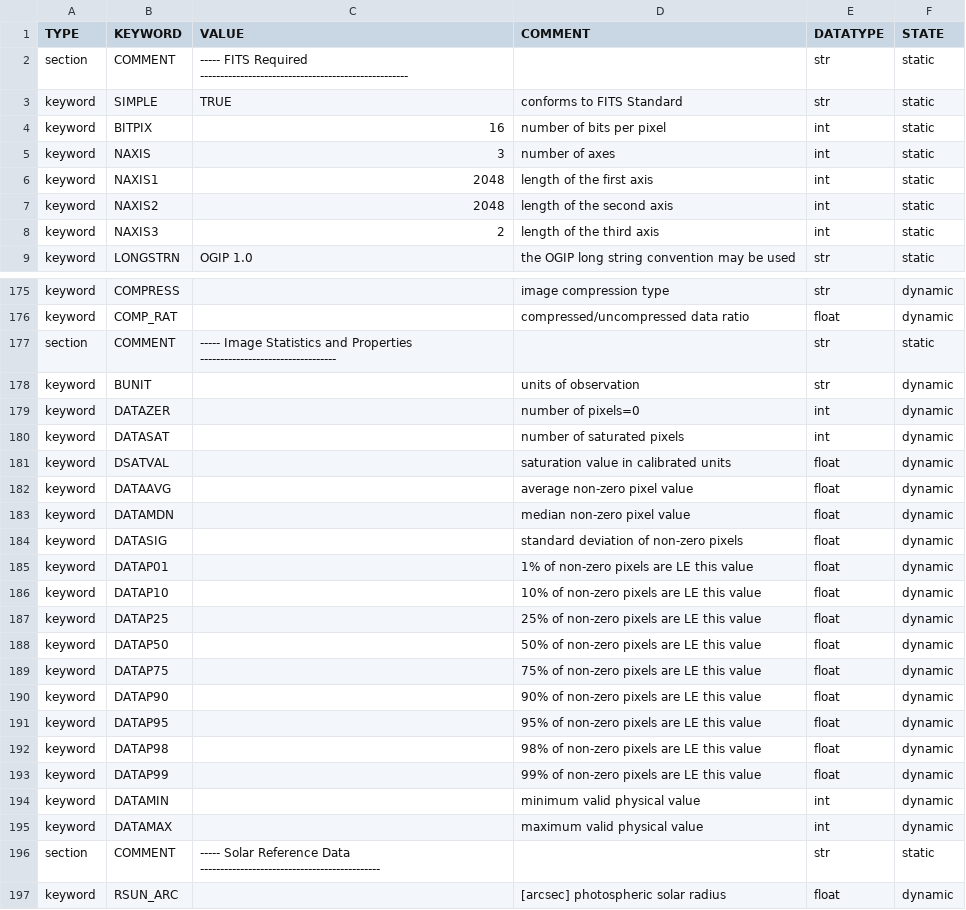
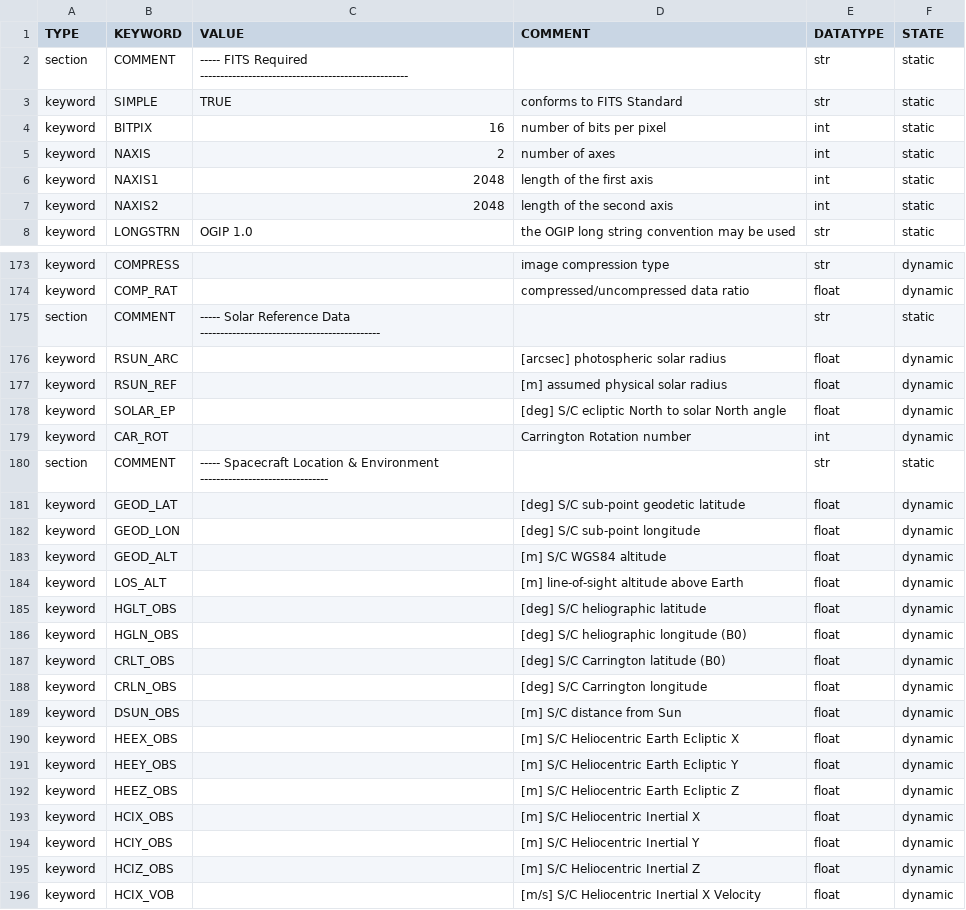
Before and after one commit to punch-mission/punchbowl, a CSV file: punchbowl/data/HeaderTemplate/HeaderTemplate_L0.csv, drawn as a sheet; only a part is shown, gaps mark what is left out; the shorter side is filled out with more unchanged rows; the diff covers the shown part only.

Commit message:
updates L0 header template

```diff
--- a/punchbowl/data/HeaderTemplate/HeaderTemplate_L0.csv
+++ b/punchbowl/data/HeaderTemplate/HeaderTemplate_L0.csv
@@ -4,6 +4,5 @@ keyword,SIMPLE,TRUE,conforms to FITS Standard,str,static
 keyword,BITPIX,16,number of bits per pixel,int,static
-keyword,NAXIS,3,number of axes,int,static
+keyword,NAXIS,2,number of axes,int,static
 keyword,NAXIS1,2048,length of the first axis,int,static
 keyword,NAXIS2,2048,length of the second axis,int,static
-keyword,NAXIS3,2,length of the third axis,int,static
 keyword,LONGSTRN,OGIP 1.0,the OGIP long string convention may be used,str,static
@@ -176,21 +174,2 @@ keyword,COMPRESS,,image compression type,str,dynamic
 keyword,COMP_RAT,,compressed/uncompressed data ratio,float,dynamic
-section,COMMENT,----- Image Statistics and Properties ----------------------------------,,str,static
-keyword,BUNIT,,units of observation,str,dynamic
-keyword,DATAZER,,number of pixels=0,int,dynamic
-keyword,DATASAT,,number of saturated pixels,int,dynamic
-keyword,DSATVAL,,saturation value in calibrated units,float,dynamic
-keyword,DATAAVG,,average non-zero pixel value,float,dynamic
-keyword,DATAMDN,,median non-zero pixel value,float,dynamic
-keyword,DATASIG,,standard deviation of non-zero pixels,float,dynamic
-keyword,DATAP01,,1% of non-zero pixels are LE this value,float,dynamic
-keyword,DATAP10,,10% of non-zero pixels are LE this value,float,dynamic
-keyword,DATAP25,,25% of non-zero pixels are LE this value,float,dynamic
-keyword,DATAP50,,50% of non-zero pixels are LE this value,float,dynamic
-keyword,DATAP75,,75% of non-zero pixels are LE this value,float,dynamic
-keyword,DATAP90,,90% of non-zero pixels are LE this value,float,dynamic
-keyword,DATAP95,,95% of non-zero pixels are LE this value,float,dynamic
-keyword,DATAP98,,98% of non-zero pixels are LE this value,float,dynamic
-keyword,DATAP99,,99% of non-zero pixels are LE this value,float,dynamic
-keyword,DATAMIN,,minimum valid physical value,int,dynamic
-keyword,DATAMAX,,maximum valid physical value,int,dynamic
 section,COMMENT,----- Solar Reference Data ---------------------------------------------,,str,static
```
Also changed, not shown: 1 removed row elsewhere in this file.
